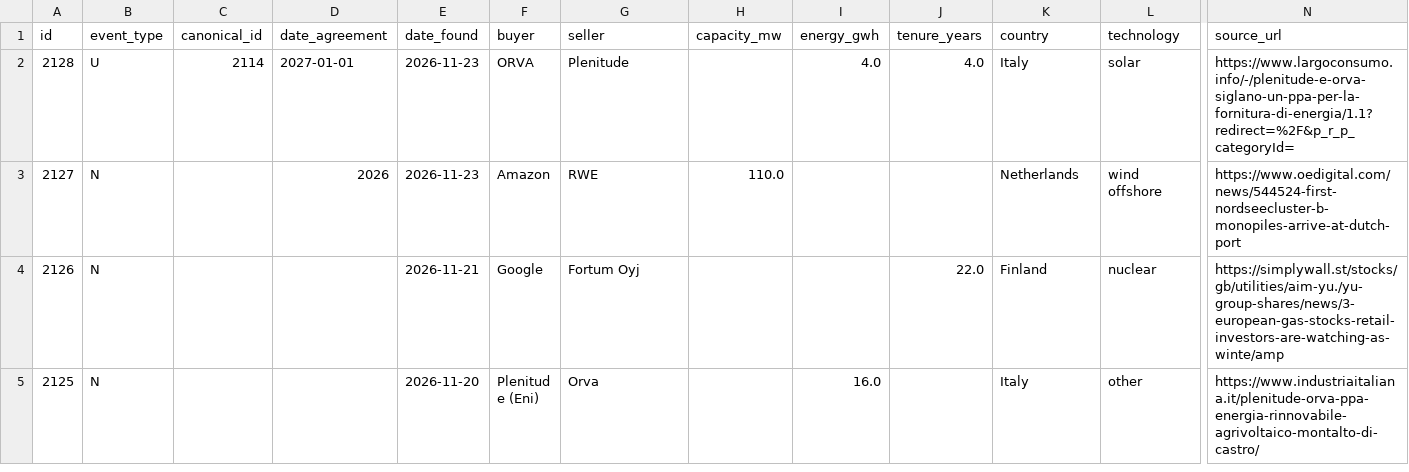
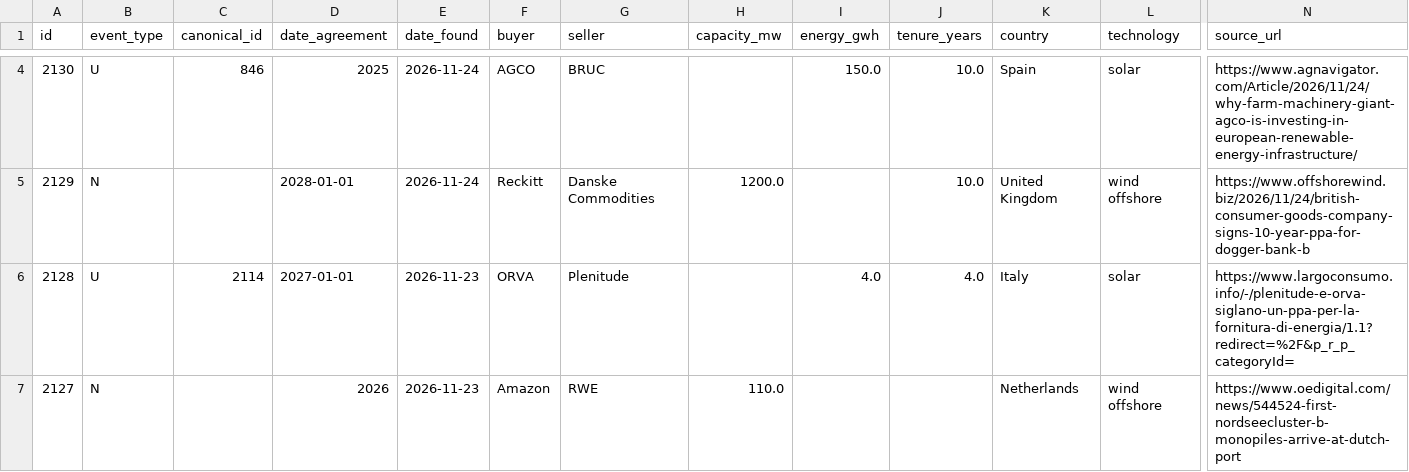
Before and after one commit to Mangips/ppa-tracker, a CSV file: data/ppa_deals.csv, drawn as a sheet; only a part is shown, gaps mark what is left out; the shorter side is filled out with more unchanged rows; rows hold the shown columns only; the diff covers the shown part only; the diff names each change by its address in the sheet, - before the commit and + after, or states it on an @@ line.

```diff
--- a/data/ppa_deals.csv
+++ b/data/ppa_deals.csv
+row 4: 2130 | U | 846 | 2025 | 2026-11-24 | AGCO | BRUC |  | 150.0 | 10.0 | Spain | solar | https://www.agnavigator.com/Article/2026/11/24/why-farm-machinery-giant-agco-is-investing-in-european-renewable-energy-infrastructure/
+row 5: 2129 | N |  | 2028-01-01 | 2026-11-24 | Reckitt | Danske Commodities | 1200.0 |  | 10.0 | United Kingdom | wind offshore | https://www.offshorewind.biz/2026/11/24/british-consumer-goods-company-signs-10-year-ppa-for-dogger-bank-b
```
Also changed, not shown: 2 added rows and 1 removed row elsewhere in this file, 2 other files.
